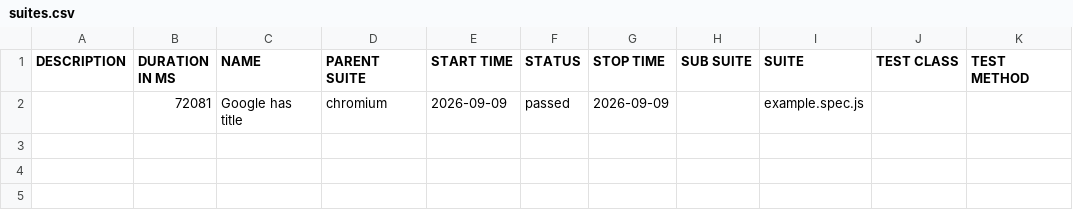
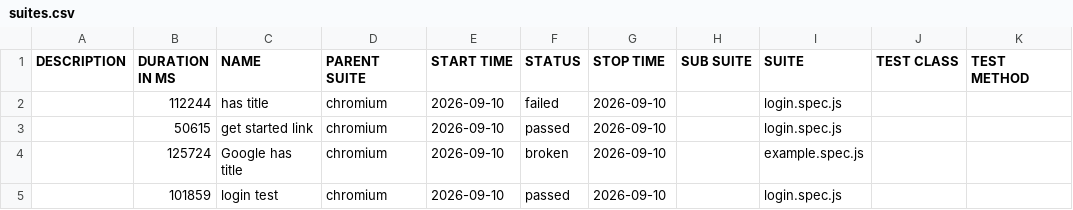
Before and after one commit to gp938/playwright-jenkins-demo, a CSV file: allure-report/data/suites.csv, drawn as a sheet.

Commit message:
Add login test

```diff
--- a/allure-report/data/suites.csv
+++ b/allure-report/data/suites.csv
@@ -1,2 +1,5 @@
 "DESCRIPTION","DURATION IN MS","NAME","PARENT SUITE","START TIME","STATUS","STOP TIME","SUB SUITE","SUITE","TEST CLASS","TEST METHOD"
-"","72081","Google has title","chromium","2026-09-09","passed","2026-09-09","","example.spec.js","",""
+"","112244","has title","chromium","2026-09-10","failed","2026-09-10","","login.spec.js","",""
+"","50615","get started link","chromium","2026-09-10","passed","2026-09-10","","login.spec.js","",""
+"","125724","Google has title","chromium","2026-09-10","broken","2026-09-10","","example.spec.js","",""
+"","101859","login test","chromium","2026-09-10","passed","2026-09-10","","login.spec.js","",""
```
Also changed, not shown: 48 other files.
